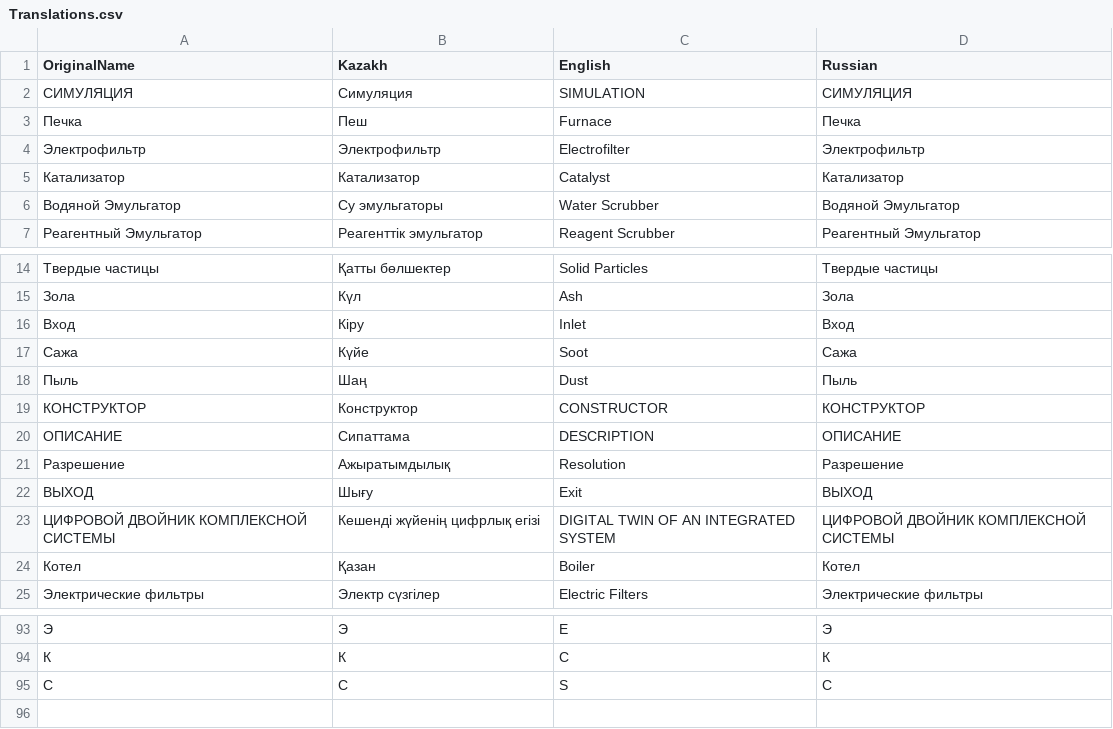
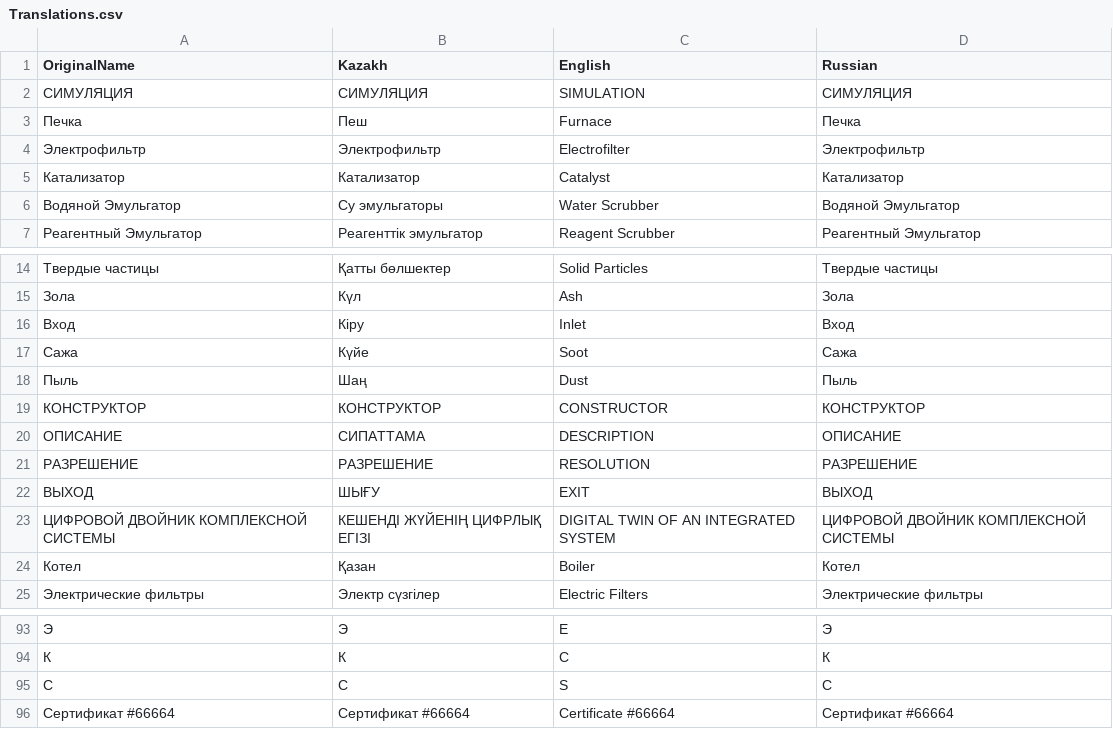
Before and after one commit to MerlanOurBoss/AirCleaningMachine, a CSV file: Assets/Resources/Translations.csv, drawn as a sheet; only a part is shown, gaps mark what is left out.

```diff
--- a/Assets/Resources/Translations.csv
+++ b/Assets/Resources/Translations.csv
@@ -1,3 +1,3 @@
 OriginalName;Kazakh;English;Russian
-СИМУЛЯЦИЯ;Симуляция;SIMULATION;СИМУЛЯЦИЯ
+СИМУЛЯЦИЯ;СИМУЛЯЦИЯ;SIMULATION;СИМУЛЯЦИЯ
 Печка;Пеш;Furnace;Печка
@@ -18,7 +18,7 @@
 Пыль;Шаң;Dust;Пыль
-КОНСТРУКТОР;Конструктор;CONSTRUCTOR;КОНСТРУКТОР
-ОПИСАНИЕ;Сипаттама;DESCRIPTION;ОПИСАНИЕ
-Разрешение;Ажыратымдылық;Resolution;Разрешение
-ВЫХОД;Шығу;Exit;ВЫХОД
-ЦИФРОВОЙ ДВОЙНИК КОМПЛЕКСНОЙ СИСТЕМЫ;Кешенді жүйенің цифрлық егізі;DIGITAL TWIN OF AN INTEGRATED SYSTEM;ЦИФРОВОЙ ДВОЙНИК КОМПЛЕКСНОЙ СИСТЕМЫ
+КОНСТРУКТОР;КОНСТРУКТОР;CONSTRUCTOR;КОНСТРУКТОР
+ОПИСАНИЕ;СИПАТТАМА;DESCRIPTION;ОПИСАНИЕ
+РАЗРЕШЕНИЕ;РАЗРЕШЕНИЕ;RESOLUTION;РАЗРЕШЕНИЕ
+ВЫХОД;ШЫҒУ;EXIT;ВЫХОД
+ЦИФРОВОЙ ДВОЙНИК КОМПЛЕКСНОЙ СИСТЕМЫ;КЕШЕНДІ ЖҮЙЕНІҢ ЦИФРЛЫҚ ЕГІЗІ;DIGITAL TWIN OF AN INTEGRATED SYSTEM;ЦИФРОВОЙ ДВОЙНИК КОМПЛЕКСНОЙ СИСТЕМЫ
 Котел;Қазан;Boiler;Котел
@@ -95 +95,2 @@
 С;С;S;С
+Сертификат #66664;Сертификат #66664;Certificate #66664;Сертификат #66664
```
Also changed, not shown: 4 other files.
